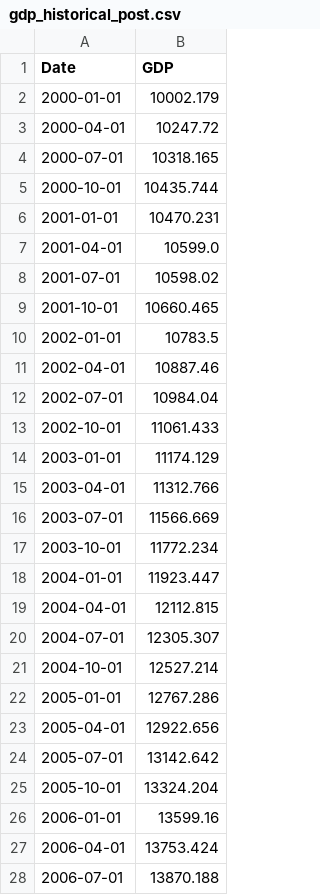
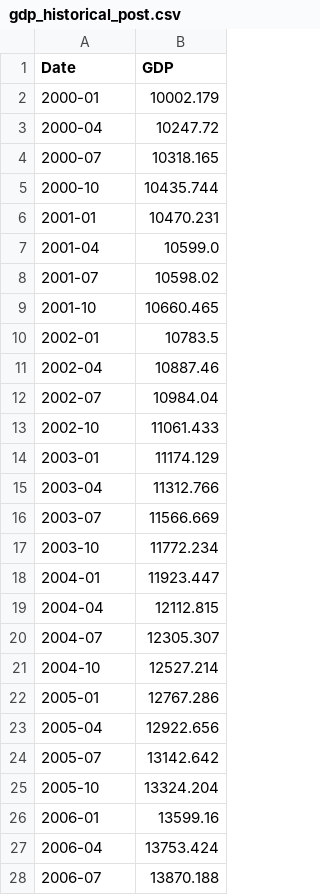
Before and after one commit to gfrieri/Masters-Data-Mining-Project, a CSV file: data/processed/gdp_historical_post.csv, drawn as a sheet; only a part is shown; the diff covers the shown part only.

```diff
--- a/data/processed/gdp_historical_post.csv
+++ b/data/processed/gdp_historical_post.csv
@@ -1,28 +1,28 @@
 Date,GDP
-2000-01-01,10002.179
-2000-04-01,10247.72
-2000-07-01,10318.165
-2000-10-01,10435.744
-2001-01-01,10470.231
-2001-04-01,10599.0
-2001-07-01,10598.02
-2001-10-01,10660.465
-2002-01-01,10783.5
-2002-04-01,10887.46
-2002-07-01,10984.04
-2002-10-01,11061.433
-2003-01-01,11174.129
-2003-04-01,11312.766
-2003-07-01,11566.669
-2003-10-01,11772.234
-2004-01-01,11923.447
-2004-04-01,12112.815
-2004-07-01,12305.307
-2004-10-01,12527.214
-2005-01-01,12767.286
-2005-04-01,12922.656
-2005-07-01,13142.642
-2005-10-01,13324.204
-2006-01-01,13599.16
-2006-04-01,13753.424
-2006-07-01,13870.188
+2000-01,10002.179
+2000-04,10247.72
+2000-07,10318.165
+2000-10,10435.744
+2001-01,10470.231
+2001-04,10599.0
+2001-07,10598.02
+2001-10,10660.465
+2002-01,10783.5
+2002-04,10887.46
+2002-07,10984.04
+2002-10,11061.433
+2003-01,11174.129
+2003-04,11312.766
+2003-07,11566.669
+2003-10,11772.234
+2004-01,11923.447
+2004-04,12112.815
+2004-07,12305.307
+2004-10,12527.214
+2005-01,12767.286
+2005-04,12922.656
+2005-07,13142.642
+2005-10,13324.204
+2006-01,13599.16
+2006-04,13753.424
+2006-07,13870.188
```
Also changed, not shown: 72 edited cells elsewhere in this file, 36 other files.
